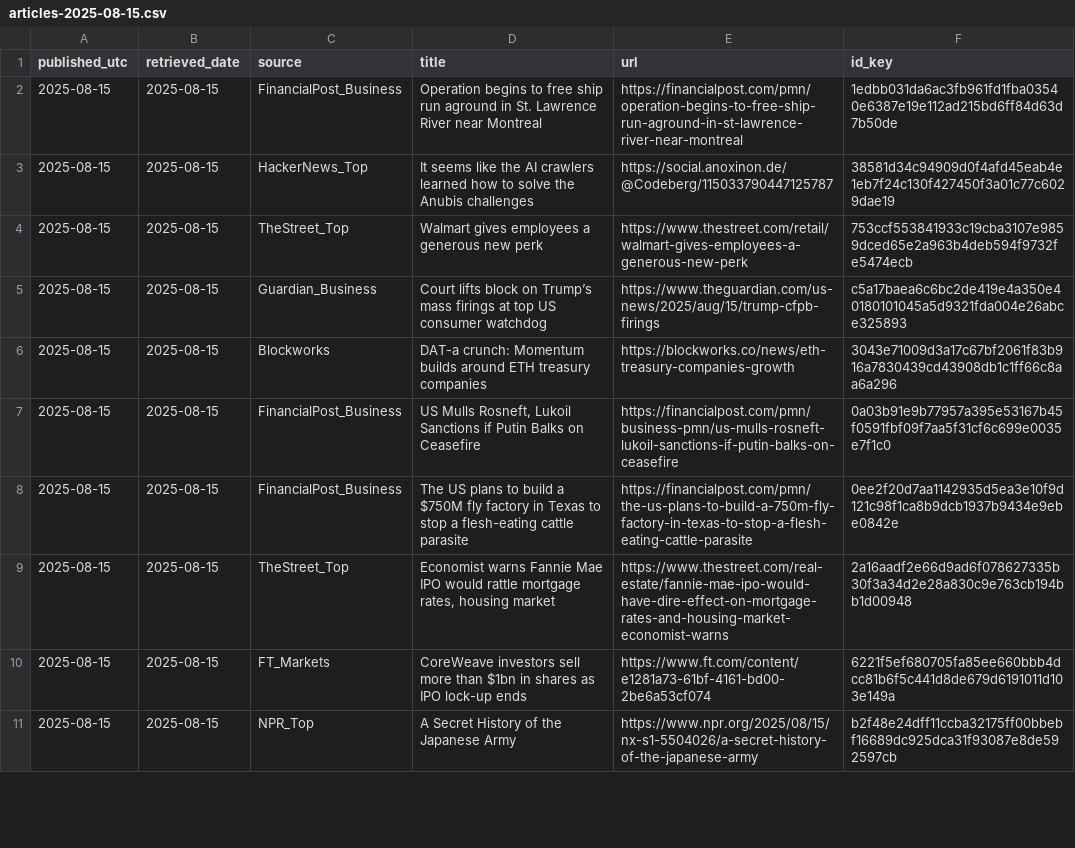
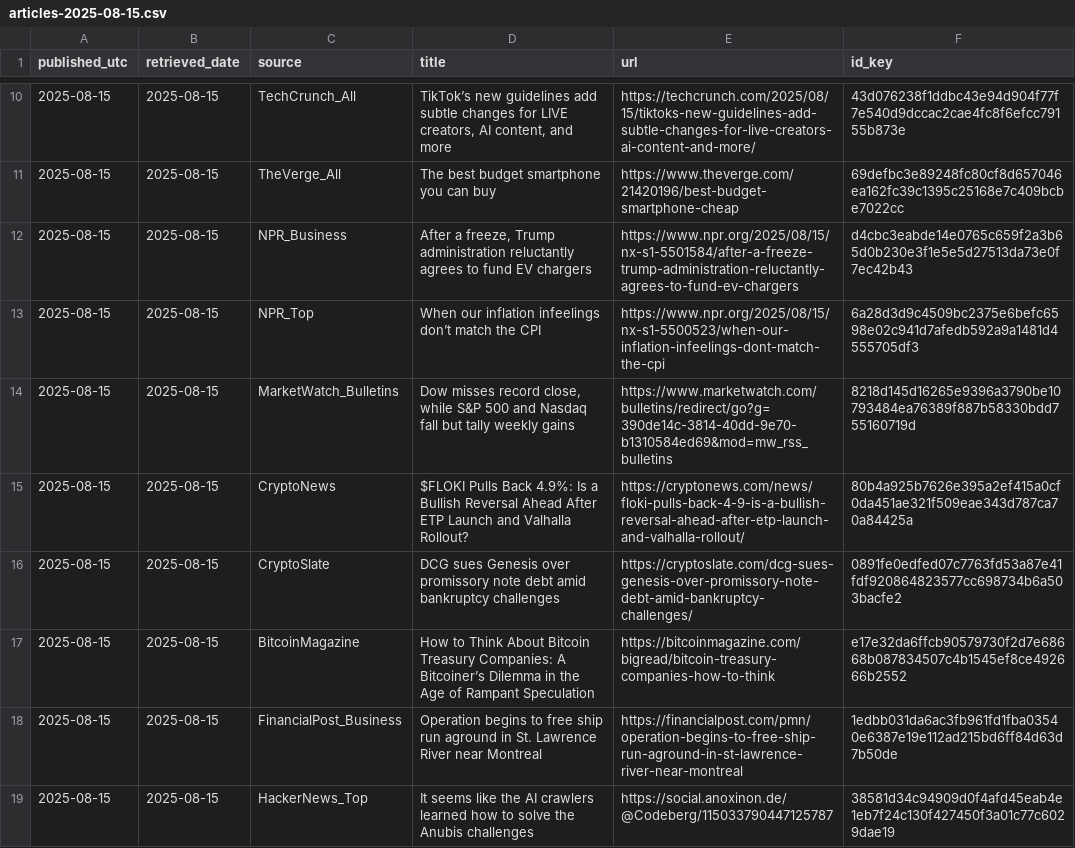
Before and after one commit to O0111lqczeadxws/rss-scanner, a CSV file: docs/archive/articles-2025-08-15.csv, drawn as a sheet; only a part is shown, gaps mark what is left out; the shorter side is filled out with more unchanged rows; the diff covers the shown part only; the diff names each change by its address in the sheet, - before the commit and + after, or states it on an @@ line.

```diff
--- a/docs/archive/articles-2025-08-15.csv
+++ b/docs/archive/articles-2025-08-15.csv
+row 10: 2025-08-15 | 2025-08-15 | TechCrunch_All | TikTok’s new guidelines add subtle changes for LIVE creators, AI content, and more | https://techcrunch.com/2025/08/15/tiktoks-new-guidelines-add-subtle-changes-for-live-creators-ai-content-and-more/ | 43d076238f1ddbc43e94d904f77f7e540d9dccac2cae4fc8f6efcc79155b873e
+row 11: 2025-08-15 | 2025-08-15 | TheVerge_All | The best budget smartphone you can buy | https://www.theverge.com/21420196/best-budget-smartphone-cheap | 69defbc3e89248fc80cf8d657046ea162fc39c1395c25168e7c409bcbe7022cc
+row 12: 2025-08-15 | 2025-08-15 | NPR_Business | After a freeze, Trump administration reluctantly agrees to fund EV chargers | https://www.npr.org/2025/08/15/nx-s1-5501584/after-a-freeze-trump-administration-reluctantly-agrees-to-fund-ev-chargers | d4cbc3eabde14e0765c659f2a3b65d0b230e3f1e5e5d27513da73e0f7ec42b43
+row 13: 2025-08-15 | 2025-08-15 | NPR_Top | When our inflation infeelings don’t match the CPI | https://www.npr.org/2025/08/15/nx-s1-5500523/when-our-inflation-infeelings-dont-match-the-cpi | 6a28d3d9c4509bc2375e6befc6598e02c941d7afedb592a9a1481d4555705df3
+row 14: 2025-08-15 | 2025-08-15 | MarketWatch_Bulletins | Dow misses record close, while S&P 500 and Nasdaq fall but tally weekly gains | https://www.marketwatch.com/bulletins/redirect/go?g=390de14c-3814-40dd-9e70-b1310584ed69&mod=mw_rss_bulletins | 8218d145d16265e9396a3790be10793484ea76389f887b58330bdd755160719d
+row 15: 2025-08-15 | 2025-08-15 | CryptoNews | $FLOKI Pulls Back 4.9%: Is a Bullish Reversal Ahead After ETP Launch and Valhalla Rollout? | https://cryptonews.com/news/floki-pulls-back-4-9-is-a-bullish-reversal-ahead-after-etp-launch-and-valhalla-rollout/ | 80b4a925b7626e395a2ef415a0cf0da451ae321f509eae343d787ca70a84425a
+row 16: 2025-08-15 | 2025-08-15 | CryptoSlate | DCG sues Genesis over promissory note debt amid bankruptcy challenges | https://cryptoslate.com/dcg-sues-genesis-over-promissory-note-debt-amid-bankruptcy-challenges/ | 0891fe0edfed07c7763fd53a87e41fdf920864823577cc698734b6a503bacfe2
+row 17: 2025-08-15 | 2025-08-15 | BitcoinMagazine | How to Think About Bitcoin Treasury Companies: A Bitcoiner’s Dilemma in the Age of Rampant Speculation | https://bitcoinmagazine.com/bigread/bitcoin-treasury-companies-how-to-think | e17e32da6ffcb90579730f2d7e68668b087834507c4b1545ef8ce492666b2552
```
Also changed, not shown: 9 added rows elsewhere in this file, 5 other files.
